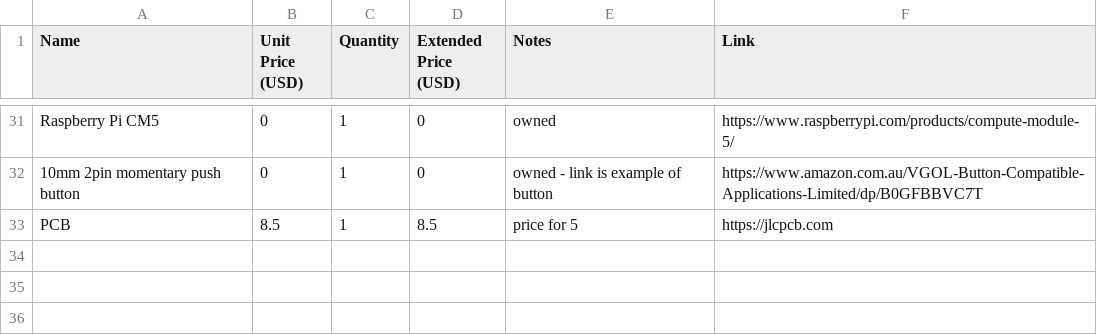
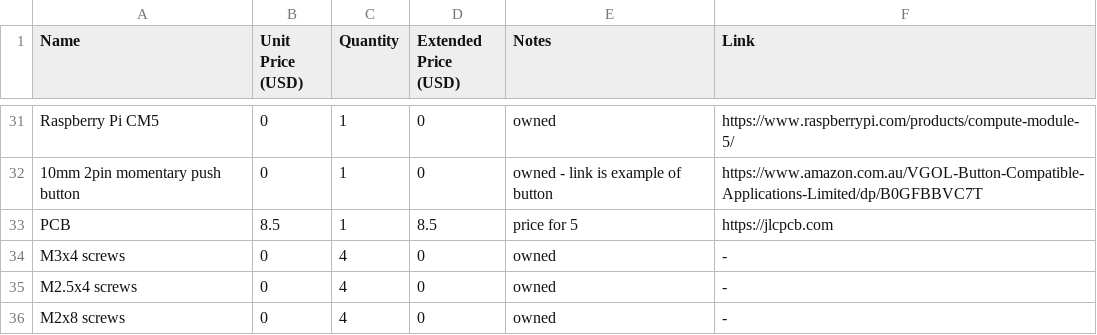
Before and after one commit to 0x62b/travel-router, a CSV file: bom.csv, drawn as a sheet; only a part is shown, gaps mark what is left out.

Commit message:
Update bom.csv

```diff
--- a/bom.csv
+++ b/bom.csv
@@ -33 +33,4 @@ Raspberry Pi CM5,0,1,0,owned,https://www.raspberrypi.com/products/compute-module
 PCB,8.5,1,8.5,price for 5,https://jlcpcb.com
+M3x4 screws,0,4,0,owned,-
+M2.5x4 screws,0,4,0,owned,-
+M2x8 screws,0,4,0,owned,-
```
